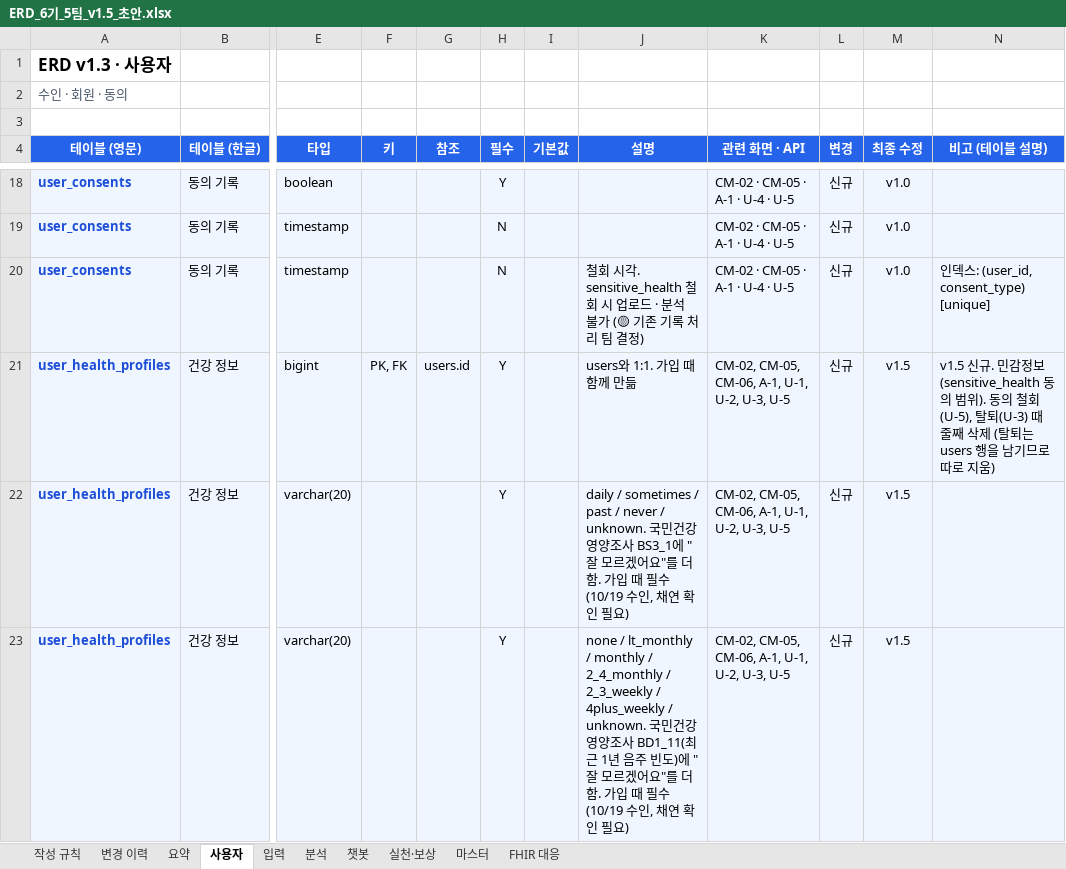
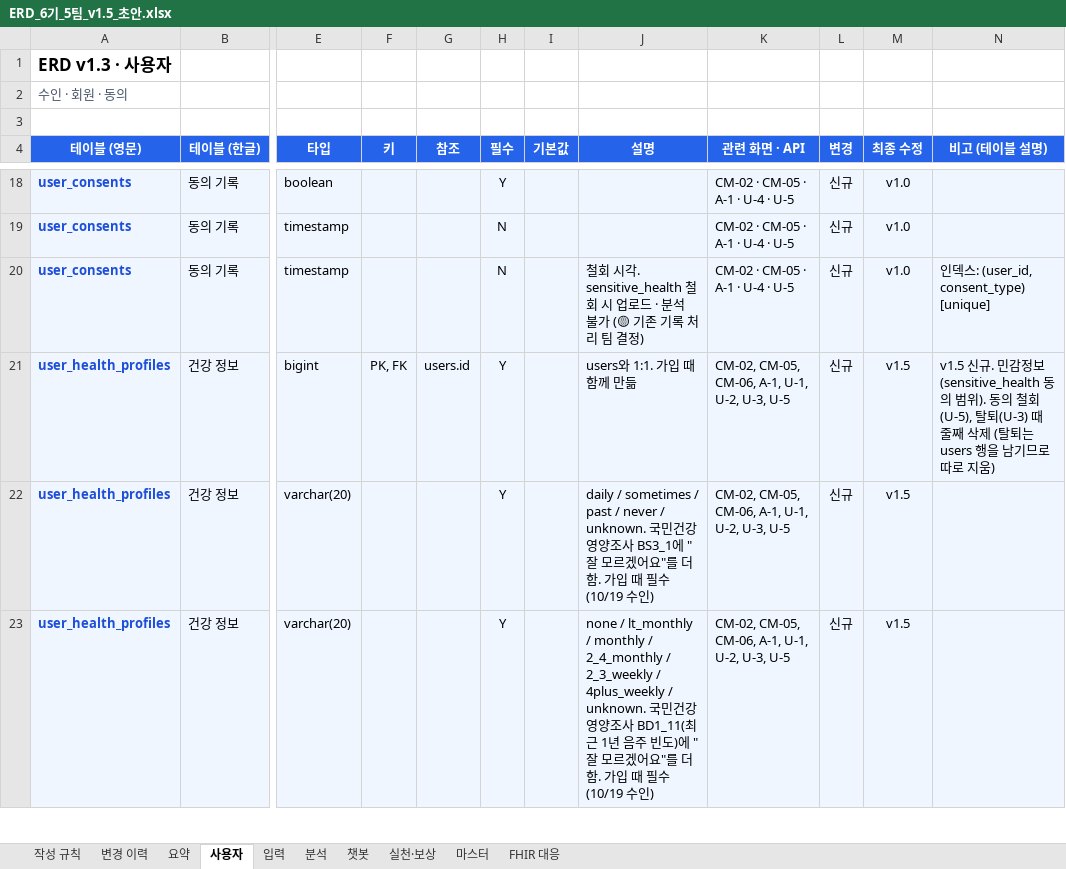
Before and after one commit to AI-HealthCare-06/AH_06_05, an Excel workbook: docs/planning/ERD_6기_5팀_v1.5_초안.xlsx, sheet 사용자, drawn as a sheet; only a part is shown, gaps mark what is left out; values as stored, in another font and other column widths than the file's, no borders; the diff covers the shown part only; the diff names each change by its address in the sheet, - before the commit and + after, or states it on an @@ line.

```diff
--- a/docs/planning/ERD_6기_5팀_v1.5_초안.xlsx (sheet 사용자)
+++ b/docs/planning/ERD_6기_5팀_v1.5_초안.xlsx (sheet 사용자)
-J22 (설명): …(10/19 수인, 채연 확인 필요)
+J22 (설명): …(10/19 수인)
-J23 (설명): …(10/19 수인, 채연 확인 필요)
+J23 (설명): …(10/19 수인)
```
Also changed, not shown: 1 edited cell elsewhere in this sheet, hidden cells, 2 other files.
